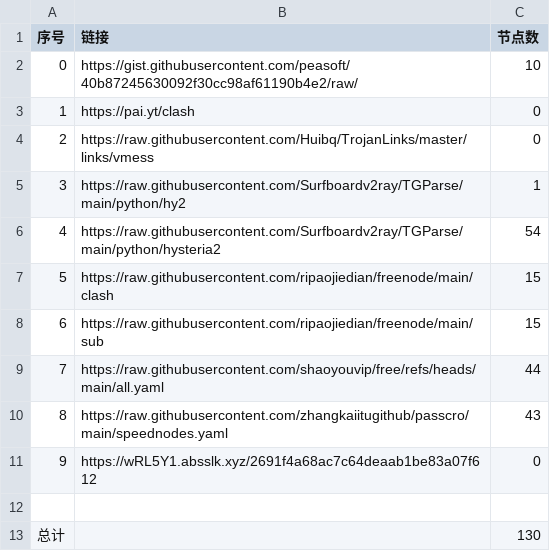
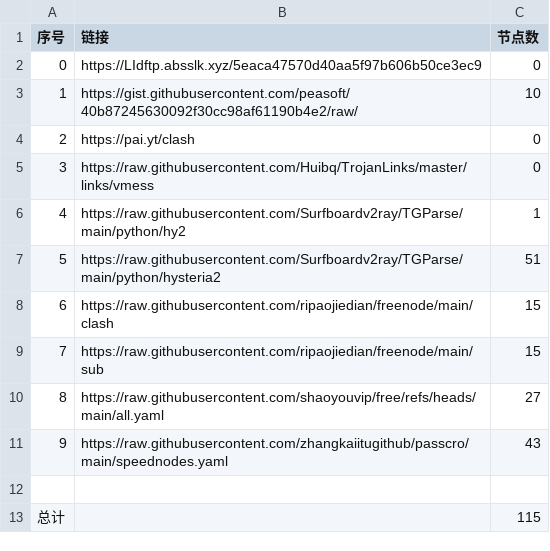
Before and after one commit to dannysl/peasoft-nomorewalls, a CSV file: list_result.csv, drawn as a sheet; removed rows and columns are numbered as before the commit, all else as after; the diff names each change by its address in the sheet, - before the commit and + after, or states it on an @@ line.

```diff
--- a/list_result.csv
+++ b/list_result.csv
+row 2: 0 | https://LIdftp.absslk.xyz/5eaca47570d40aa5f97b606b50ce3ec9 | 0
@@ column A (序号) renumbered between rows 3 and 11 @@
-C7 (节点数): 54
+C7 (节点数): 51
-C10 (节点数): 44
+C10 (节点数): 27
-row 11: 9 | https://wRL5Y1.absslk.xyz/2691f4a68ac7c64deaab1be83a07f612 | 0
-C13 (节点数): 130
+C13 (节点数): 115
```
Also changed, not shown: 27 other files.
